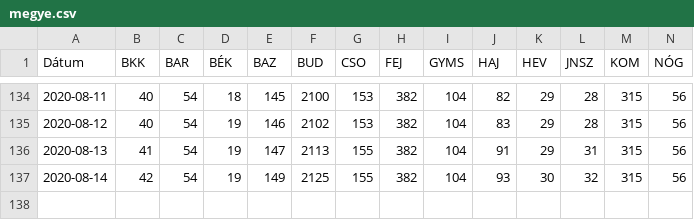
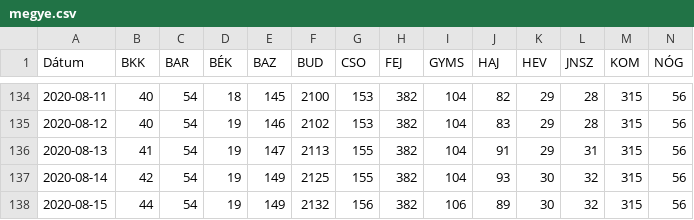
Before and after one commit to bfarago/hu_covid_datas, a CSV file: megye.csv, drawn as a sheet; only a part is shown, gaps mark what is left out; rows hold the shown columns only; the diff names each change by its address in the sheet, - before the commit and + after, or states it on an @@ line.

```diff
--- a/megye.csv
+++ b/megye.csv
+row 138: 2020-08-15 | 44 | 54 | 19 | 149 | 2132 | 156 | 382 | 106 | 89 | 30 | 32 | 315 | 56
```
Also changed, not shown: adat.csv, 9 other files.
